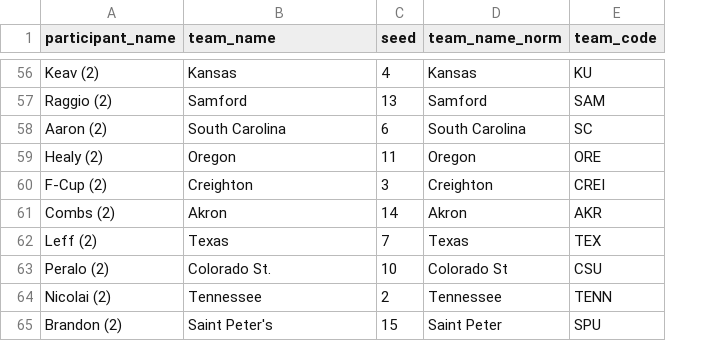
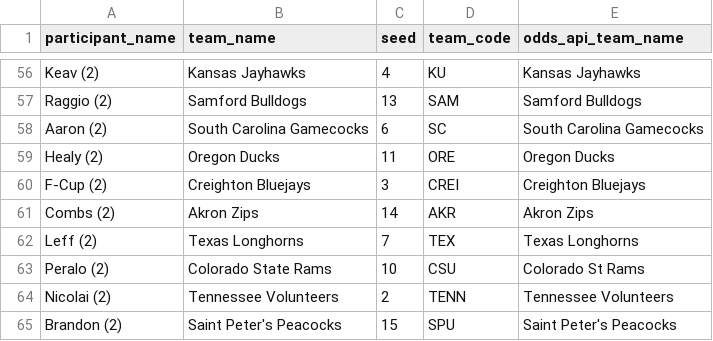
Before and after one commit to john-heyer/madness, a CSV file: mm-with-team-codes.csv, drawn as a sheet; only a part is shown, gaps mark what is left out; removed rows and columns are numbered as before the commit, all else as after; the diff covers the shown part only; the diff names each change by its address in the sheet, - before the commit and + after, or states it on an @@ line.

```diff
--- a/mm-with-team-codes.csv
+++ b/mm-with-team-codes.csv
-column D (team_name_norm), rows 56-65: Kansas | Samford | South Carolina | Oregon | Creighton | Akron | Texas | Colorado St | Tennessee | Saint Peter
+column E (odds_api_team_name), rows 56-65: Kansas Jayhawks | Samford Bulldogs | South Carolina Gamecocks | Oregon Ducks | Creighton Bluejays | Akron Zips | Texas Longhorns | Colorado St Rams | Tennessee Volunteers | Saint Peter's Peacocks
-B56 (team_name): Kansas
+B56 (team_name): Kansas Jayhawks
-B57 (team_name): Samford
+B57 (team_name): Samford Bulldogs
-B58 (team_name): South Carolina
+B58 (team_name): South Carolina Gamecocks
-B59 (team_name): Oregon
+B59 (team_name): Oregon Ducks
-B60 (team_name): Creighton
+B60 (team_name): Creighton Bluejays
-B61 (team_name): Akron
+B61 (team_name): Akron Zips
-B62 (team_name): Texas
+B62 (team_name): Texas Longhorns
-B63 (team_name): Colorado St.
+B63 (team_name): Colorado State Rams
-B64 (team_name): Tennessee
+B64 (team_name): Tennessee Volunteers
-B65 (team_name): Saint Peter's
+B65 (team_name): Saint Peter's Peacocks
```
Also changed, not shown: 54 edited cells elsewhere in this file, 3 other files.
